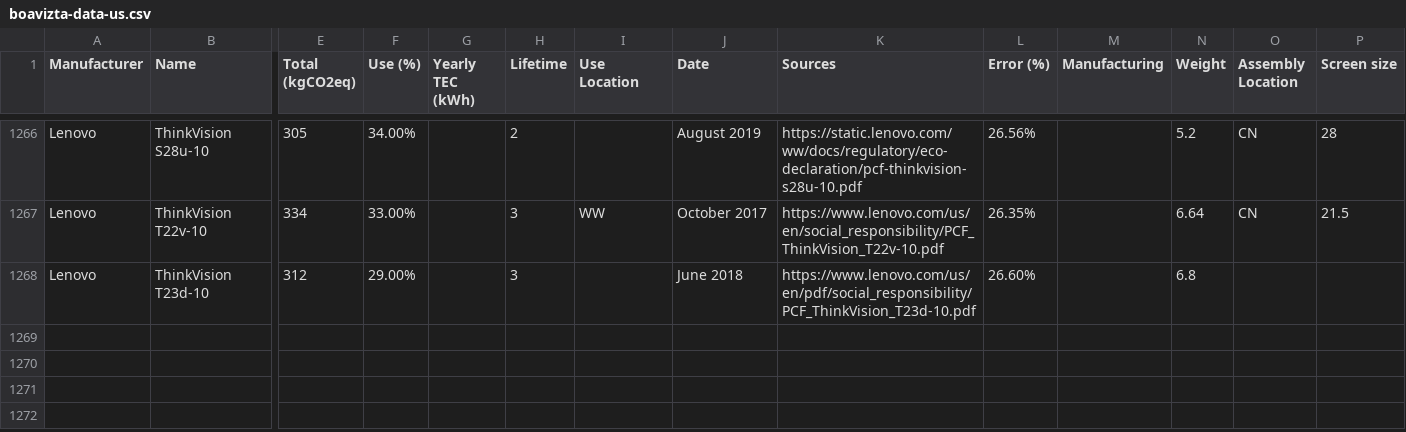
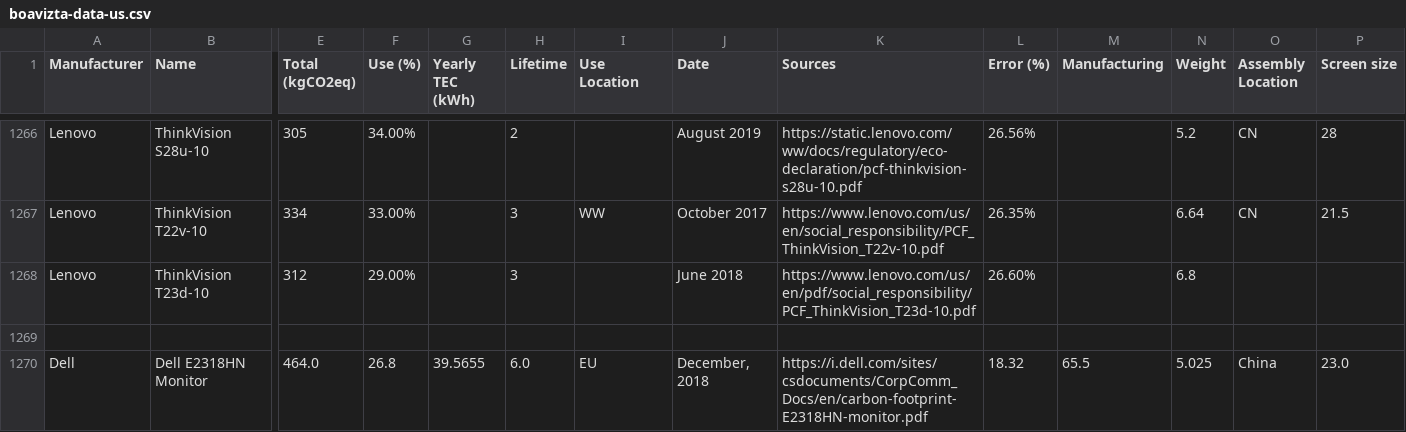
Before and after one commit to Boavizta/environmental-footprint-data, a CSV file: boavizta-data-us.csv, drawn as a sheet; only a part is shown, gaps mark what is left out; rows hold the shown columns only; the diff names each change by its address in the sheet, - before the commit and + after, or states it on an @@ line.

Commit message:
Add new Dell E2318HN Monitor  - us format

```diff
--- a/boavizta-data-us.csv
+++ b/boavizta-data-us.csv
+row 1269: (empty)
+row 1270: Dell | Dell E2318HN Monitor | 464.0 | 26.8 | 39.5655 | 6.0 | EU | December, 2018 | https://i.dell.com/sites/csdocuments/CorpComm_Docs/en/carbon-footprint-E2318HN-monitor.pdf | 18.32 | 65.5 | 5.025 | China | 23.0
```
